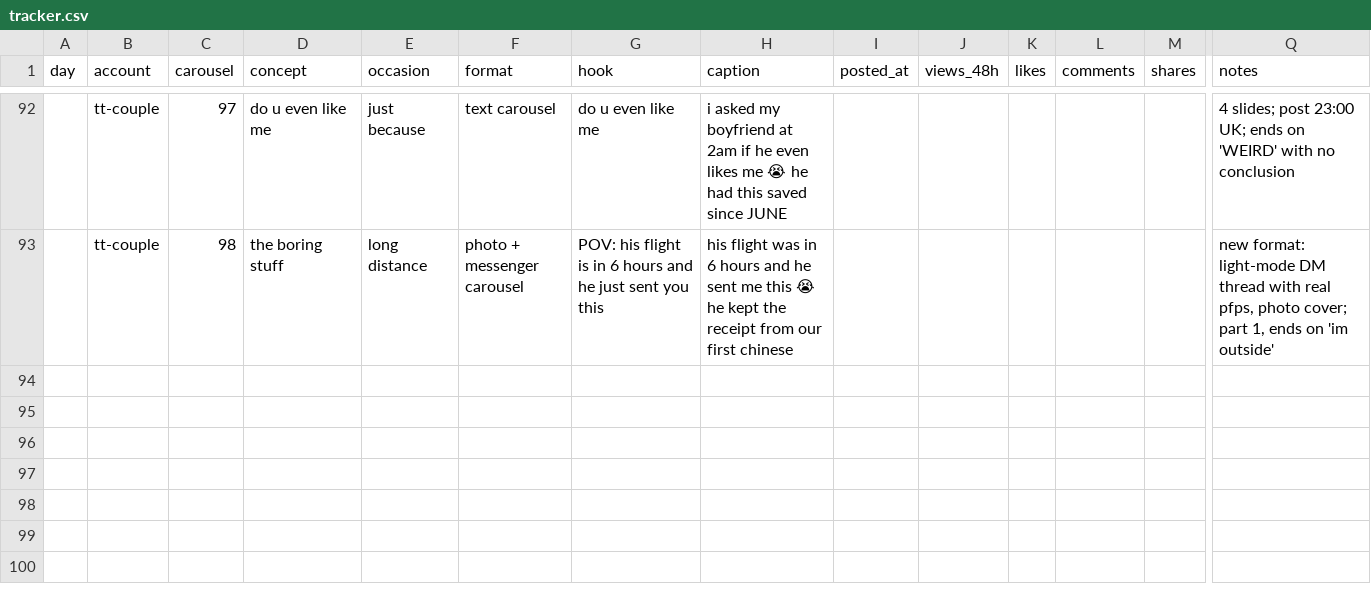
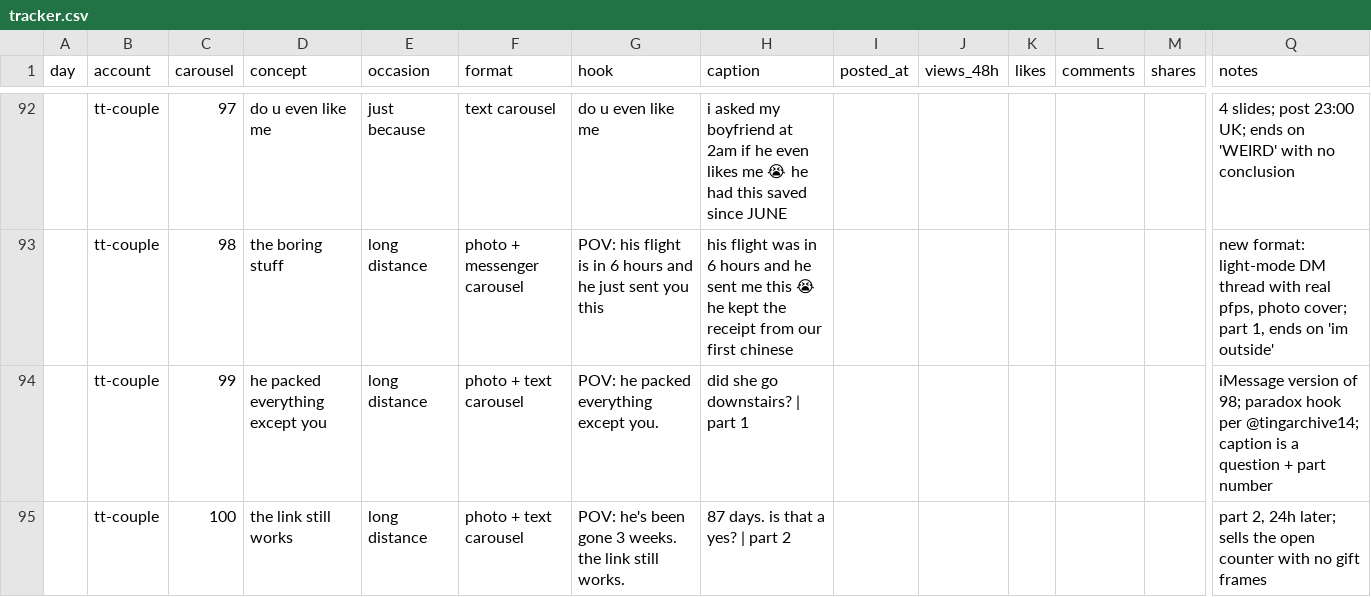
Before and after one commit to ViesulisHaris/ethoslove, a CSV file: docs/marketing/tracker.csv, drawn as a sheet; only a part is shown, gaps mark what is left out; rows hold the shown columns only; the diff names each change by its address in the sheet, - before the commit and + after, or states it on an @@ line.

```diff
--- a/docs/marketing/tracker.csv
+++ b/docs/marketing/tracker.csv
+row 94:  | tt-couple | 99 | he packed everything except you | long distance | photo + text carousel | POV: he packed everything except you. | did she go downstairs? | part 1 |  |  |  |  |  | iMessage version of 98; paradox hook per @tingarchive14; caption is a question + part number
+row 95:  | tt-couple | 100 | the link still works | long distance | photo + text carousel | POV: he's been gone 3 weeks. the link still works. | 87 days. is that a yes? | part 2 |  |  |  |  |  | part 2, 24h later; sells the open counter with no gift frames
```
Also changed, not shown: 16 other files.
